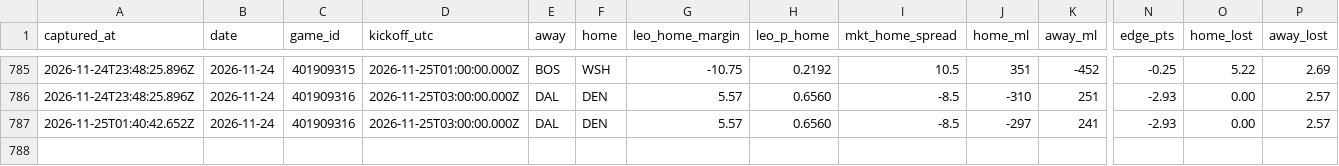
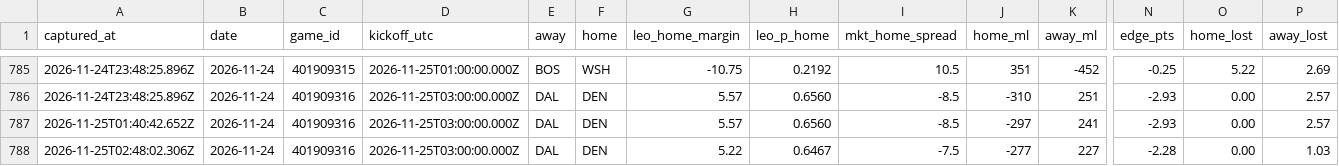
Before and after one commit to flychico/lydiaslab, a CSV file: data/nba/prediction-history.csv, drawn as a sheet; only a part is shown, gaps mark what is left out; rows hold the shown columns only; the diff names each change by its address in the sheet, - before the commit and + after, or states it on an @@ line.

```diff
--- a/data/nba/prediction-history.csv
+++ b/data/nba/prediction-history.csv
+row 788: 2026-11-25T02:48:02.306Z | 2026-11-24 | 401909316 | 2026-11-25T03:00:00.000Z | DAL | DEN | 5.22 | 0.6467 | -7.5 | -277 | 227 | -2.28 | 0.00 | 1.03
```
Also changed, not shown: data/predictions/nba.csv, data/predictions/nba/2026-11-24.csv, 15 other files.
